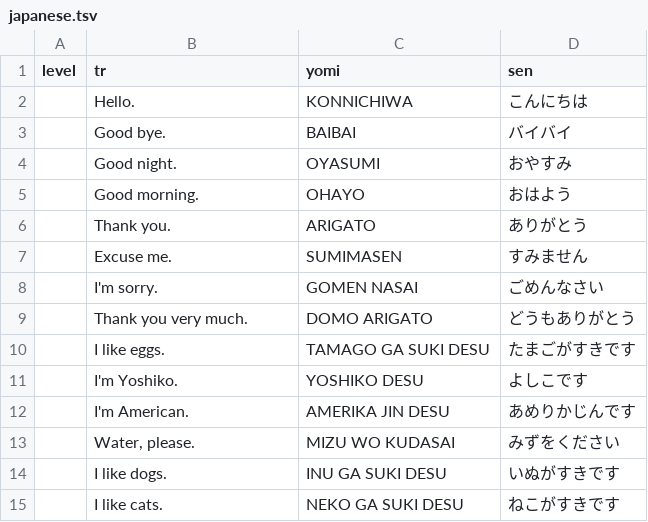
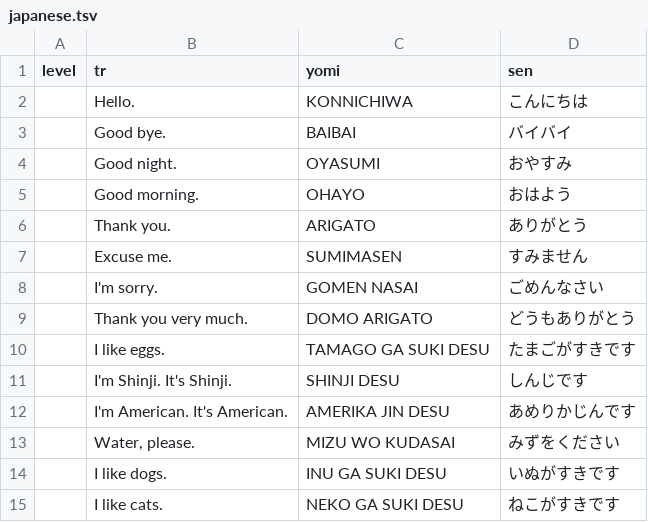
Before and after one commit to masakotoda/sakihome, a TSV file: sentences/japanese.tsv, drawn as a sheet.

Commit message:
Updated sentences (english & japanese)

```diff
--- a/sentences/japanese.tsv
+++ b/sentences/japanese.tsv
@@ -10,4 +10,4 @@ level	tr	yomi	sen
 	I like eggs.	TAMAGO GA SUKI DESU	たまごがすきです
-	I'm Yoshiko.	YOSHIKO DESU	よしこです
-	I'm American.	AMERIKA JIN DESU	あめりかじんです
+	I'm Shinji. It's Shinji.	SHINJI DESU	しんじです
+	I'm American. It's American.	AMERIKA JIN DESU	あめりかじんです
 	Water, please.	MIZU WO KUDASAI	みずをください
```
Also changed, not shown: sentences/english.tsv.
